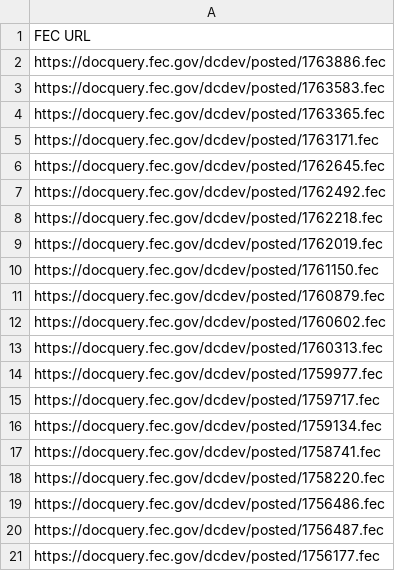
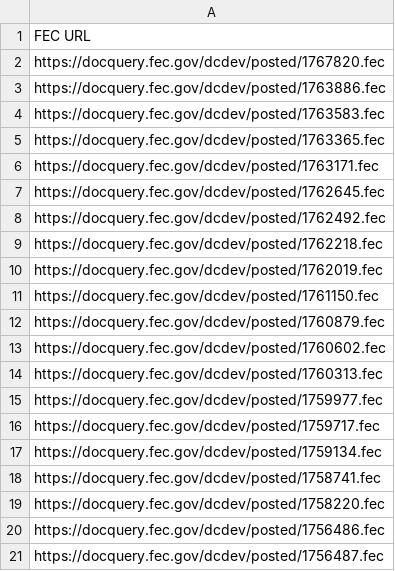
Before and after one commit to lemonaidn/udp_bot, a CSV file: fec_urls.csv, drawn as a sheet.

```diff
--- a/fec_urls.csv
+++ b/fec_urls.csv
@@ -1,2 +1,3 @@
 FEC URL
+https://docquery.fec.gov/dcdev/posted/1767820.fec
 https://docquery.fec.gov/dcdev/posted/1763886.fec
@@ -20,2 +21 @@ https://docquery.fec.gov/dcdev/posted/1756486.fec
 https://docquery.fec.gov/dcdev/posted/1756487.fec
-https://docquery.fec.gov/dcdev/posted/1756177.fec
```
Also changed, not shown: last_twenty_ind_expenditures_df.csv, 6 other files.
